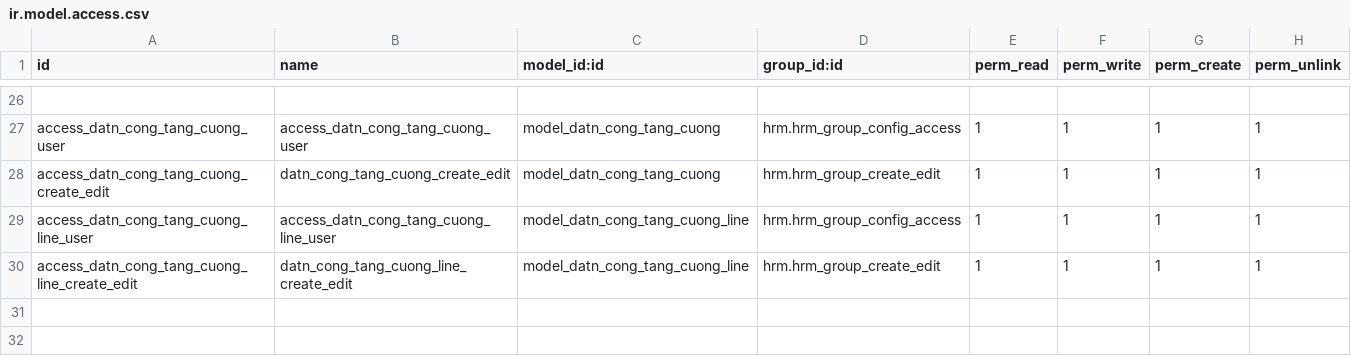
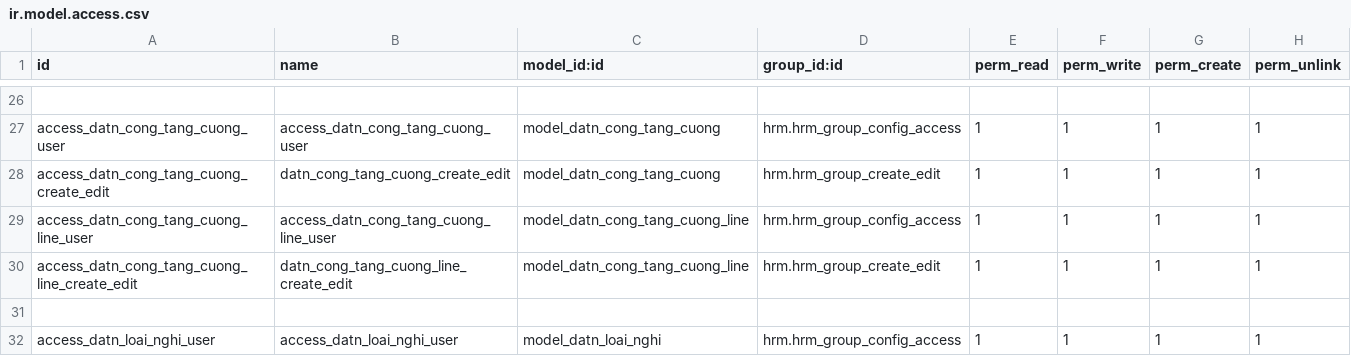
Before and after one commit to tienle1506/custom_addons, a CSV file: hrm_chamcong/security/ir.model.access.csv, drawn as a sheet; only a part is shown, gaps mark what is left out.

Commit message:
Loai nghi

```diff
--- a/hrm_chamcong/security/ir.model.access.csv
+++ b/hrm_chamcong/security/ir.model.access.csv
@@ -30 +30,3 @@ access_datn_cong_tang_cuong_line_user,access_datn_cong_tang_cuong_line_user,mode
 access_datn_cong_tang_cuong_line_create_edit,datn_cong_tang_cuong_line_create_edit,model_datn_cong_tang_cuong_line,hrm.hrm_group_create_edit,1,1,1,1
+
+access_datn_loai_nghi_user,access_datn_loai_nghi_user,model_datn_loai_nghi,hrm.hrm_group_config_access,1,1,1,1
```
Also changed, not shown: 4 other files.
